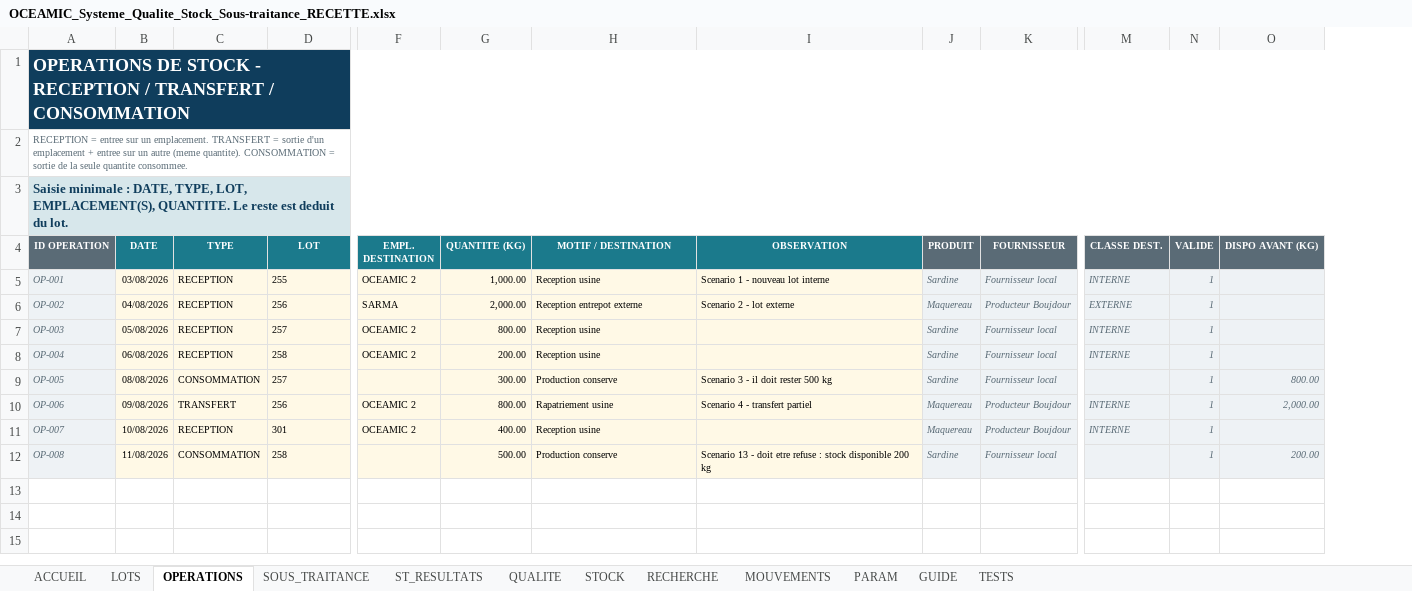
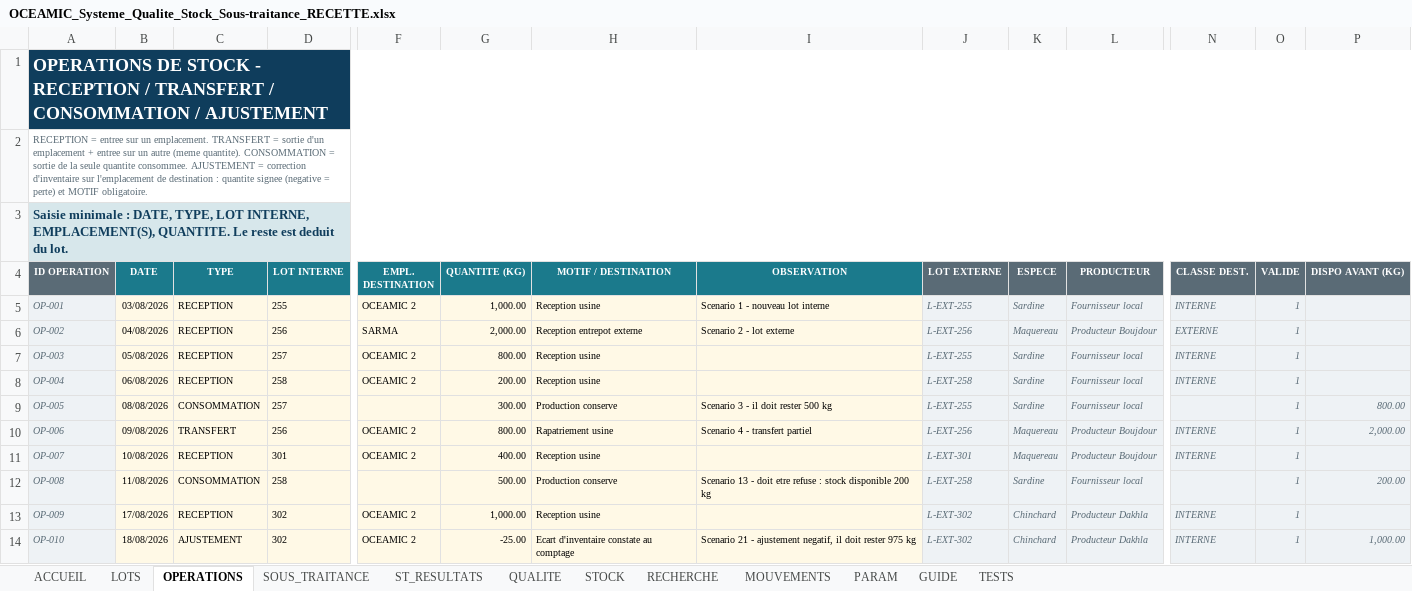
Before and after one commit to Imevil47/andrej-karpathy-skills, an Excel workbook: oceamic/OCEAMIC_Systeme_Qualite_Stock_Sous-traitance_RECETTE.xlsx, sheet OPERATIONS, drawn as a sheet; only a part is shown, gaps mark what is left out; values as stored, in another font and other column widths than the file's, no borders; charts and pictures and conditional formats not drawn; addresses are those after the commit; rows hold the shown columns only; the diff names each change by its address in the sheet, - before the commit and + after, or states it on an @@ line.

```diff
--- a/oceamic/OCEAMIC_Systeme_Qualite_Stock_Sous-traitance_RECETTE.xlsx (sheet OPERATIONS)
+++ b/oceamic/OCEAMIC_Systeme_Qualite_Stock_Sous-traitance_RECETTE.xlsx (sheet OPERATIONS)
+column J (LOT EXTERNE), rows 5-12: L-EXT-255 | L-EXT-256 | L-EXT-255 | L-EXT-258 | L-EXT-255 | L-EXT-256 | L-EXT-301 | L-EXT-258
-A1 (ID OPERATION): …/ CONSOMMATION
+A1 (ID OPERATION): …/ CONSOMMATION / AJUSTEMENT
-A2 (ID OPERATION): …quantite consommee.
+A2 (ID OPERATION): …quantite consommee. AJUSTEMENT = correction d'inventaire sur l'emplacement de destination : quantite signee (negative = perte) et MOTIF obligatoire.
-A3 (ID OPERATION): …DATE, TYPE, LOT, EMPLACEMENT(S), QUANTITE.…
+A3 (ID OPERATION): …DATE, TYPE, LOT INTERNE, EMPLACEMENT(S), QUANTITE.…
-D4: LOT
+D4: LOT INTERNE
-K4: PRODUIT
+K4: ESPECE
-L4: FOURNISSEUR
+L4: PRODUCTEUR
+row 13: OP-009 | 17/08/2026 | RECEPTION | 302 | OCEAMIC 2 | 1,000.00 | Reception usine |  | L-EXT-302 | Chinchard | Producteur Dakhla | INTERNE | 1
+row 14: OP-010 | 18/08/2026 | AJUSTEMENT | 302 | OCEAMIC 2 | -25.00 | Ecart d'inventaire constate au comptage | Scenario 21 - ajustement negatif, il doit rester 975 kg | L-EXT-302 | Chinchard | Producteur Dakhla | INTERNE | 1 | 1,000.00
```
Also changed, not shown: sheet STOCK, sheet LOTS, sheet RECHERCHE, sheet TESTS, sheet MOUVEMENTS, sheet QUALITE, 5 more sheets, formulas that keep their value, oceamic/OCEAMIC_Systeme_Qualite_Stock_Sous-traitance.xlsx, 2 other files.
